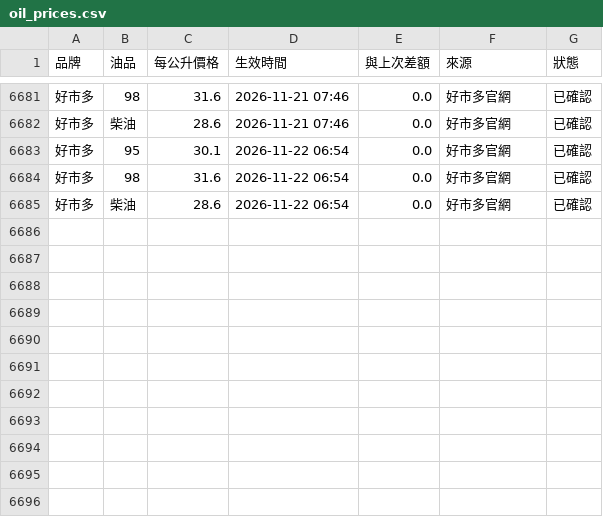
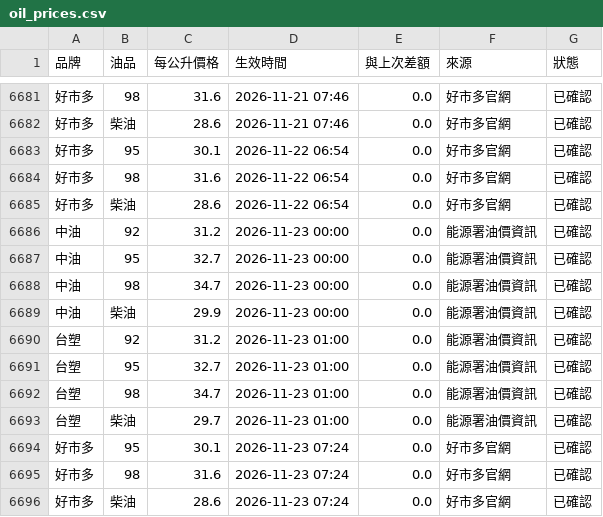
Before and after one commit to howard90201/oil-prices, a CSV file: data/oil_prices.csv, drawn as a sheet; only a part is shown, gaps mark what is left out; the diff names each change by its address in the sheet, - before the commit and + after, or states it on an @@ line.

```diff
--- a/data/oil_prices.csv
+++ b/data/oil_prices.csv
+row 6686: 中油 | 92 | 31.2 | 2026-11-23 00:00 | 0.0 | 能源署油價資訊 | 已確認
+row 6687: 中油 | 95 | 32.7 | 2026-11-23 00:00 | 0.0 | 能源署油價資訊 | 已確認
+row 6688: 中油 | 98 | 34.7 | 2026-11-23 00:00 | 0.0 | 能源署油價資訊 | 已確認
+row 6689: 中油 | 柴油 | 29.9 | 2026-11-23 00:00 | 0.0 | 能源署油價資訊 | 已確認
+row 6690: 台塑 | 92 | 31.2 | 2026-11-23 01:00 | 0.0 | 能源署油價資訊 | 已確認
+row 6691: 台塑 | 95 | 32.7 | 2026-11-23 01:00 | 0.0 | 能源署油價資訊 | 已確認
+row 6692: 台塑 | 98 | 34.7 | 2026-11-23 01:00 | 0.0 | 能源署油價資訊 | 已確認
+row 6693: 台塑 | 柴油 | 29.7 | 2026-11-23 01:00 | 0.0 | 能源署油價資訊 | 已確認
+row 6694: 好市多 | 95 | 30.1 | 2026-11-23 07:24 | 0.0 | 好市多官網 | 已確認
+row 6695: 好市多 | 98 | 31.6 | 2026-11-23 07:24 | 0.0 | 好市多官網 | 已確認
+row 6696: 好市多 | 柴油 | 28.6 | 2026-11-23 07:24 | 0.0 | 好市多官網 | 已確認
```
Also changed, not shown: 1 other file.
